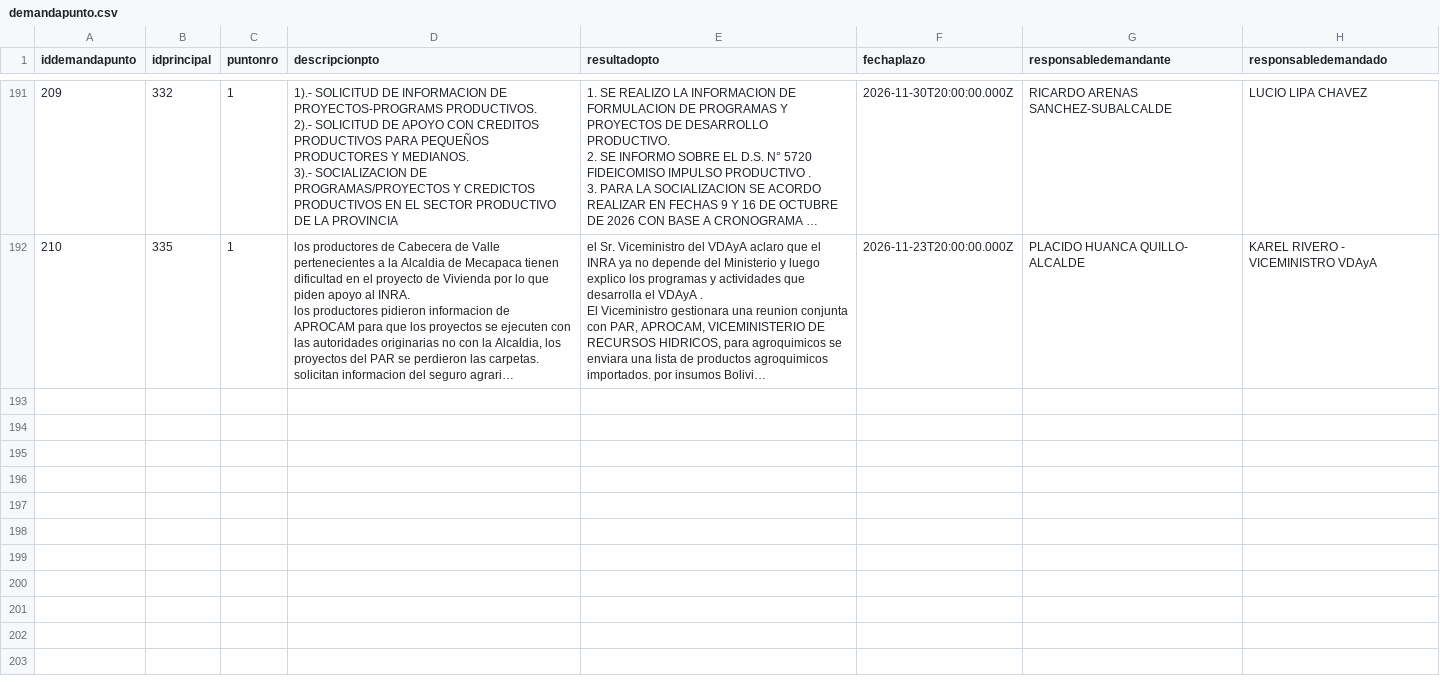
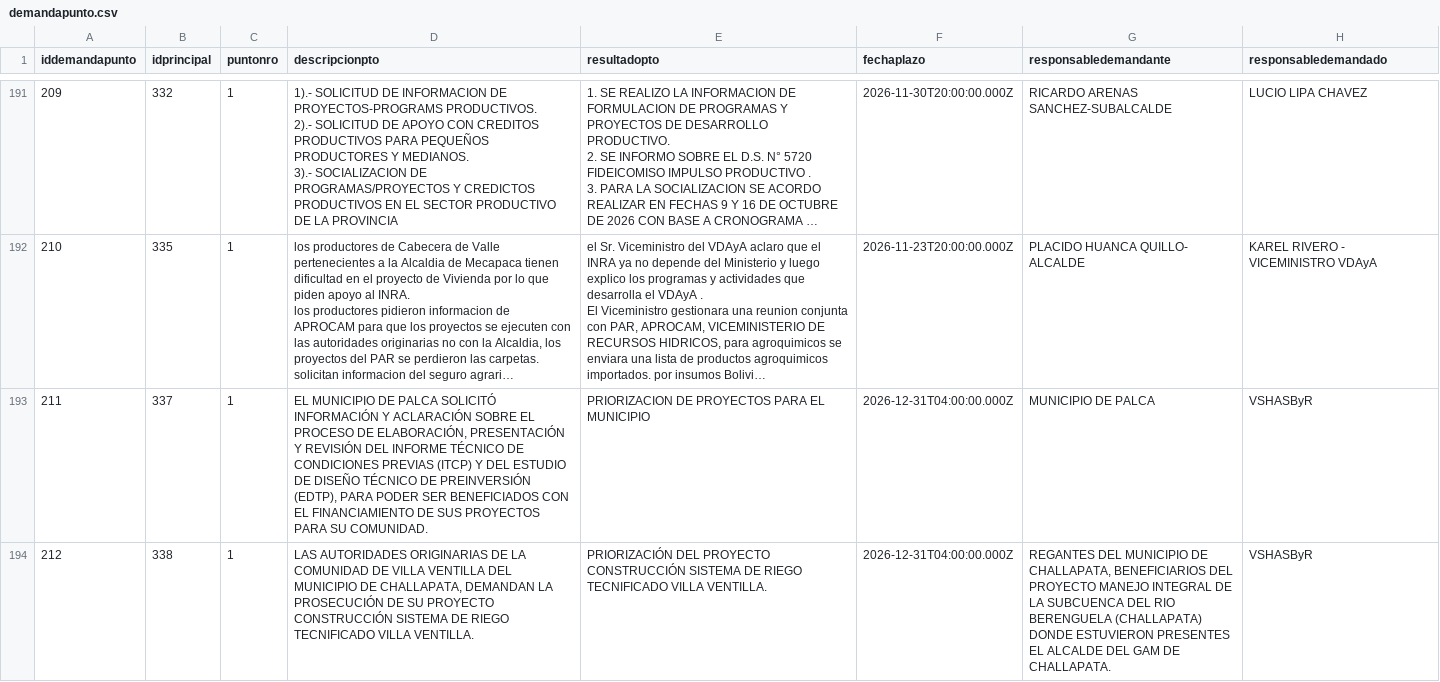
Before and after one commit to mauforonda/data-triage, a CSV file: produccion/simat/data/demandapunto.csv, drawn as a sheet; only a part is shown, gaps mark what is left out; long unchanged cells end in …; the diff names each change by its address in the sheet, - before the commit and + after, or states it on an @@ line.

```diff
--- a/produccion/simat/data/demandapunto.csv
+++ b/produccion/simat/data/demandapunto.csv
+row 193: 211 | 337 | 1 | EL MUNICIPIO DE PALCA SOLICITÓ INFORMACIÓN Y ACLARACIÓN SOBRE EL PROCESO DE ELABORACIÓN, PRESENTACIÓN Y REVISIÓN DEL INFORME TÉCNICO DE CONDICIONES PREVIAS (ITCP) Y DEL ESTUDIO DE DISEÑO TÉCNICO DE PREINVERSIÓN (EDTP), PARA PODER SER BENEFICIADOS CON EL FINANCIAMIENTO DE SUS PROYECTOS PARA SU COMUNIDAD. | PRIORIZACION DE PROYECTOS PARA EL MUNICIPIO | 2026-12-31T04:00:00.000Z | MUNICIPIO DE PALCA | VSHASByR
+row 194: 212 | 338 | 1 | LAS AUTORIDADES ORIGINARIAS DE LA COMUNIDAD DE VILLA VENTILLA DEL MUNICIPIO DE CHALLAPATA, DEMANDAN LA PROSECUCIÓN DE SU PROYECTO CONSTRUCCIÓN SISTEMA DE RIEGO TECNIFICADO VILLA VENTILLA. | PRIORIZACIÓN DEL PROYECTO CONSTRUCCIÓN SISTEMA DE RIEGO TECNIFICADO VILLA VENTILLA. | 2026-12-31T04:00:00.000Z | REGANTES DEL MUNICIPIO DE CHALLAPATA, BENEFICIARIOS DEL PROYECTO MANEJO INTEGRAL DE LA SUBCUENCA DEL RIO BERENGUELA (CHALLAPATA) DONDE ESTUVIERON PRESENTES EL ALCALDE DEL GAM DE CHALLAPATA. | VSHASByR
```
Also changed, not shown: produccion/simat/data/casos.csv, produccion/simat/data/demandaseguimiento.csv, 1 other file.
